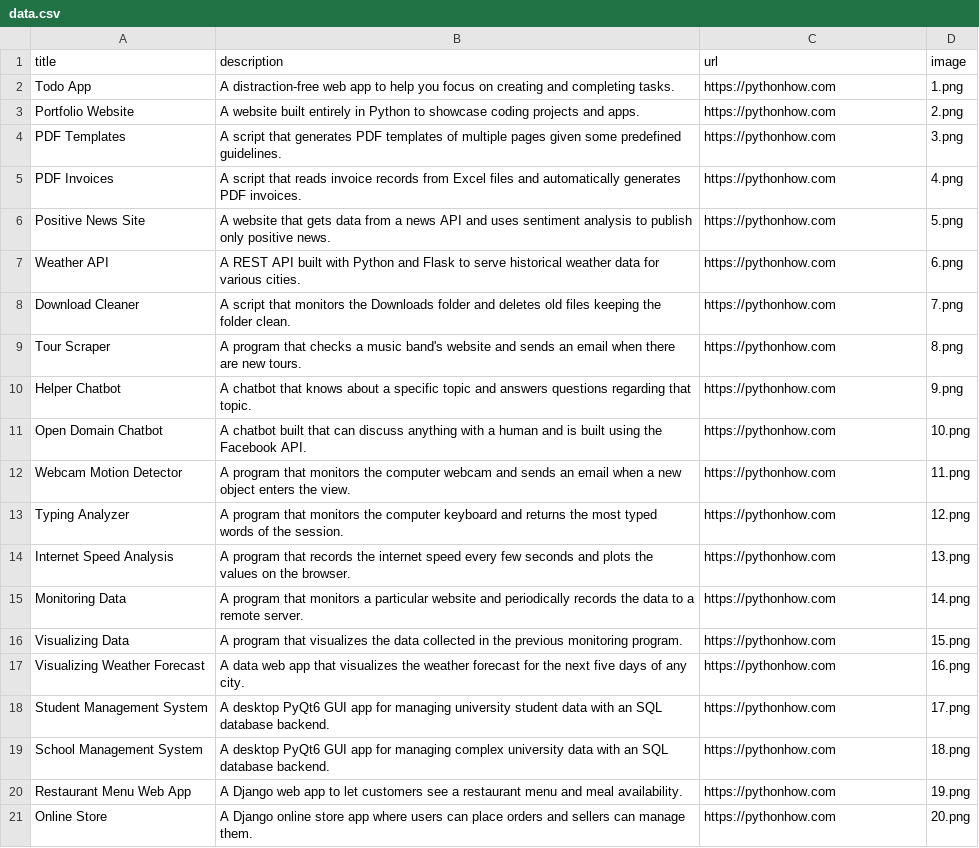
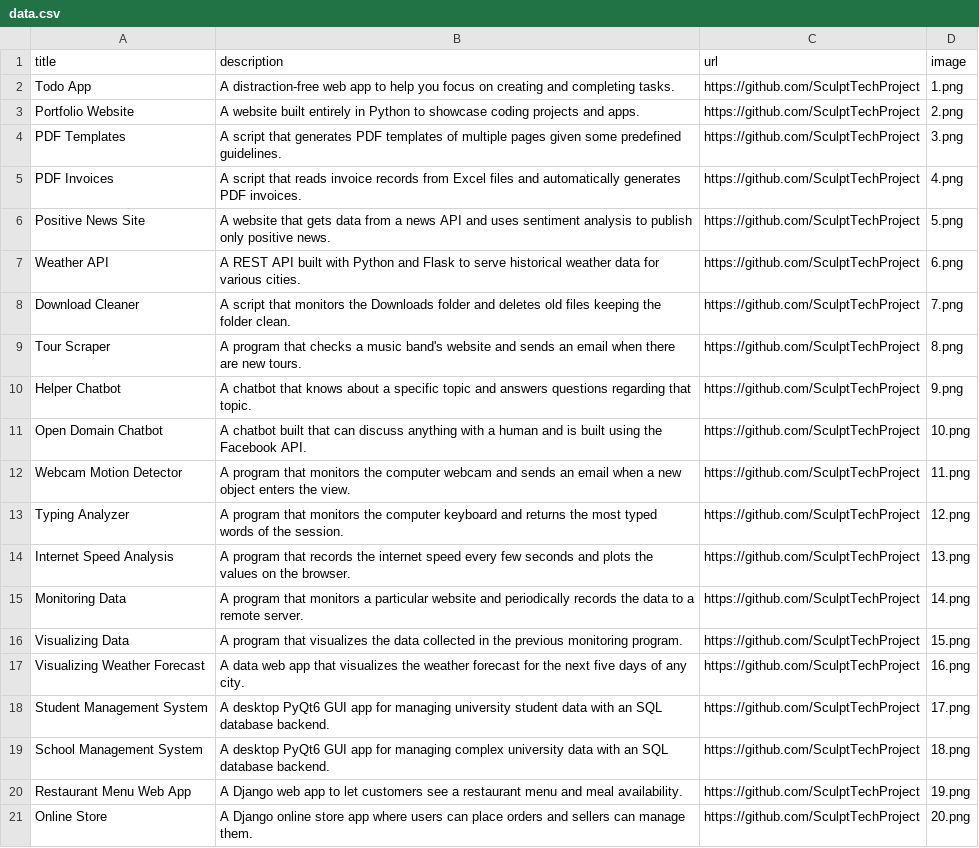
Before and after one commit to SculptTechProject/Portfolio, a CSV file: data.csv, drawn as a sheet.

Commit message:
update data

```diff
--- a/data.csv
+++ b/data.csv
@@ -1,21 +1,21 @@
 title;description;url;image
-Todo App;A distraction-free web app to help you focus on creating and completing tasks.;https://pythonhow.com;1.png
-Portfolio Website;A website built entirely in Python to showcase coding projects and apps.;https://pythonhow.com;2.png
-PDF Templates;A script that generates PDF templates of multiple pages given some predefined guidelines.;https://pythonhow.com;3.png
-PDF Invoices;A script that reads invoice records from Excel files and automatically generates PDF invoices.;https://pythonhow.com;4.png
-Positive News Site;A website that gets data from a news API and uses sentiment analysis to publish only positive news.;https://pythonhow.com;5.png
-Weather API;A REST API built with Python and Flask to serve historical weather data for various cities.;https://pythonhow.com;6.png
-Download Cleaner;A script that monitors the Downloads folder and deletes old files keeping the folder clean.;https://pythonhow.com;7.png
-Tour Scraper;A program that checks a music band's website and sends an email when there are new tours.;https://pythonhow.com;8.png
-Helper Chatbot;A chatbot that knows about a specific topic and answers questions regarding that topic.;https://pythonhow.com;9.png
-Open Domain Chatbot;A chatbot built that can discuss anything with a human and is built using the Facebook API.;https://pythonhow.com;10.png
-Webcam Motion Detector;A program that monitors the computer webcam and sends an email when a new object enters the view.;https://pythonhow.com;11.png
-Typing Analyzer;A program that monitors the computer keyboard and returns the most typed words of the session.;https://pythonhow.com;12.png
-Internet Speed Analysis;A program that records the internet speed every few seconds and plots the values on the browser.;https://pythonhow.com;13.png
-Monitoring Data;A program that monitors a particular website and periodically records the data to a remote server.;https://pythonhow.com;14.png
-Visualizing Data;A program that visualizes the data collected in the previous monitoring program. ;https://pythonhow.com;15.png
-Visualizing Weather Forecast;A data web app that visualizes the weather forecast for the next five days of any city.;https://pythonhow.com;16.png
-Student Management System;A desktop PyQt6 GUI app for managing university student data with an SQL database backend.;https://pythonhow.com;17.png
-School Management System;A desktop PyQt6 GUI app for managing complex university data with an SQL database backend.;https://pythonhow.com;18.png
-Restaurant Menu Web App;A Django web app to let customers see a restaurant menu and meal availability.;https://pythonhow.com;19.png
-Online Store;A Django online store app where users can place orders and sellers can manage them.;https://pythonhow.com;20.png
+Todo App;A distraction-free web app to help you focus on creating and completing tasks.;https://github.com/SculptTechProject;1.png
+Portfolio Website;A website built entirely in Python to showcase coding projects and apps.;https://github.com/SculptTechProject;2.png
+PDF Templates;A script that generates PDF templates of multiple pages given some predefined guidelines.;https://github.com/SculptTechProject;3.png
+PDF Invoices;A script that reads invoice records from Excel files and automatically generates PDF invoices.;https://github.com/SculptTechProject;4.png
+Positive News Site;A website that gets data from a news API and uses sentiment analysis to publish only positive news.;https://github.com/SculptTechProject;5.png
+Weather API;A REST API built with Python and Flask to serve historical weather data for various cities.;https://github.com/SculptTechProject;6.png
+Download Cleaner;A script that monitors the Downloads folder and deletes old files keeping the folder clean.;https://github.com/SculptTechProject;7.png
+Tour Scraper;A program that checks a music band's website and sends an email when there are new tours.;https://github.com/SculptTechProject;8.png
+Helper Chatbot;A chatbot that knows about a specific topic and answers questions regarding that topic.;https://github.com/SculptTechProject;9.png
+Open Domain Chatbot;A chatbot built that can discuss anything with a human and is built using the Facebook API.;https://github.com/SculptTechProject;10.png
+Webcam Motion Detector;A program that monitors the computer webcam and sends an email when a new object enters the view.;https://github.com/SculptTechProject;11.png
+Typing Analyzer;A program that monitors the computer keyboard and returns the most typed words of the session.;https://github.com/SculptTechProject;12.png
+Internet Speed Analysis;A program that records the internet speed every few seconds and plots the values on the browser.;https://github.com/SculptTechProject;13.png
+Monitoring Data;A program that monitors a particular website and periodically records the data to a remote server.;https://github.com/SculptTechProject;14.png
+Visualizing Data;A program that visualizes the data collected in the previous monitoring program. ;https://github.com/SculptTechProject;15.png
+Visualizing Weather Forecast;A data web app that visualizes the weather forecast for the next five days of any city.;https://github.com/SculptTechProject;16.png
+Student Management System;A desktop PyQt6 GUI app for managing university student data with an SQL database backend.;https://github.com/SculptTechProject;17.png
+School Management System;A desktop PyQt6 GUI app for managing complex university data with an SQL database backend.;https://github.com/SculptTechProject;18.png
+Restaurant Menu Web App;A Django web app to let customers see a restaurant menu and meal availability.;https://github.com/SculptTechProject;19.png
+Online Store;A Django online store app where users can place orders and sellers can manage them.;https://github.com/SculptTechProject;20.png
```
